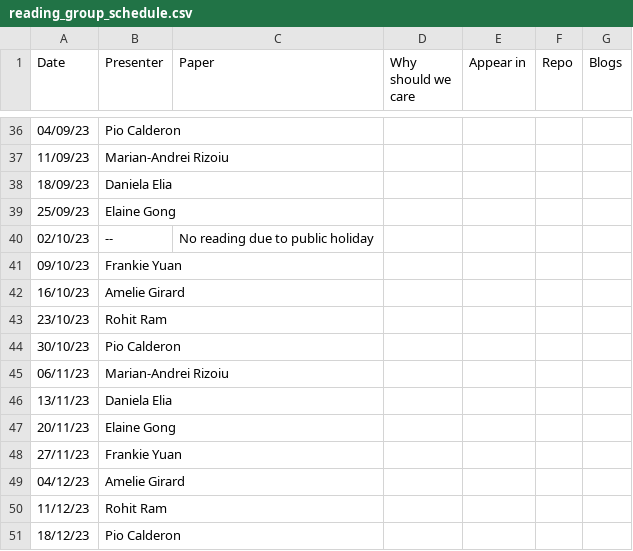
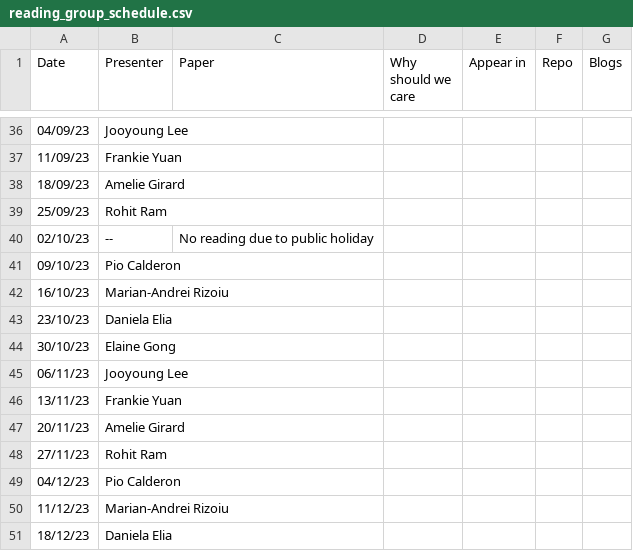
Before and after one commit to danielaelia/behavioral-ds.github.io, a CSV file: reading/reading_group_schedule.csv, drawn as a sheet; only a part is shown, gaps mark what is left out; the diff covers the shown part only.

```diff
--- a/reading/reading_group_schedule.csv
+++ b/reading/reading_group_schedule.csv
@@ -36,16 +36,16 @@ Date,Presenter,Paper,Why should we care,Appear in,Repo,Blogs
-04/09/23,Pio Calderon,,,,,
-11/09/23,Marian-Andrei Rizoiu,,,,,
-18/09/23,Daniela Elia,,,,,
-25/09/23,Elaine Gong,,,,,
+04/09/23,Jooyoung Lee,,,,,
+11/09/23,Frankie Yuan,,,,,
+18/09/23,Amelie Girard,,,,,
+25/09/23,Rohit Ram,,,,,
 02/10/23,--,No reading due to public holiday,,,,
-09/10/23,Frankie Yuan,,,,,
-16/10/23,Amelie Girard,,,,,
-23/10/23,Rohit Ram,,,,,
-30/10/23,Pio Calderon,,,,,
-06/11/23,Marian-Andrei Rizoiu,,,,,
-13/11/23,Daniela Elia,,,,,
-20/11/23,Elaine Gong,,,,,
-27/11/23,Frankie Yuan,,,,,
-04/12/23,Amelie Girard,,,,,
-11/12/23,Rohit Ram,,,,,
-18/12/23,Pio Calderon,,,,,
+09/10/23,Pio Calderon,,,,,
+16/10/23,Marian-Andrei Rizoiu,,,,,
+23/10/23,Daniela Elia,,,,,
+30/10/23,Elaine Gong,,,,,
+06/11/23,Jooyoung Lee,,,,,
+13/11/23,Frankie Yuan,,,,,
+20/11/23,Amelie Girard,,,,,
+27/11/23,Rohit Ram,,,,,
+04/12/23,Pio Calderon,,,,,
+11/12/23,Marian-Andrei Rizoiu,,,,,
+18/12/23,Daniela Elia,,,,,
```
Also changed, not shown: 24 edited cells elsewhere in this file, 9 other files.
